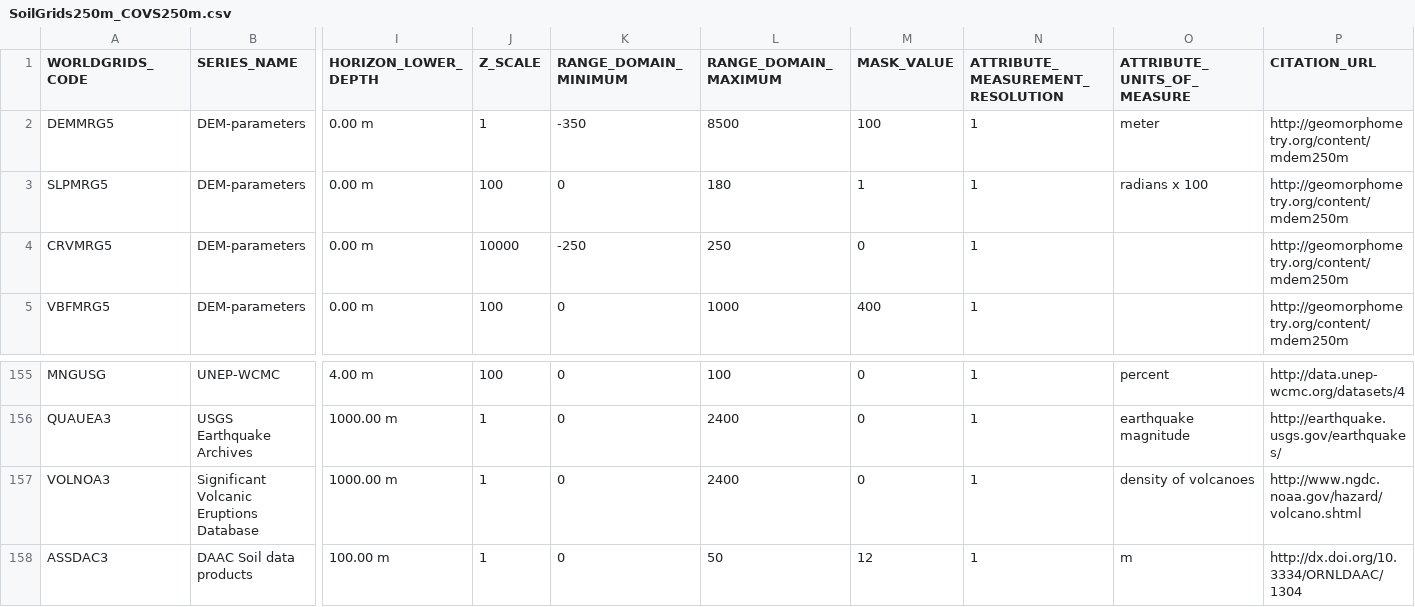
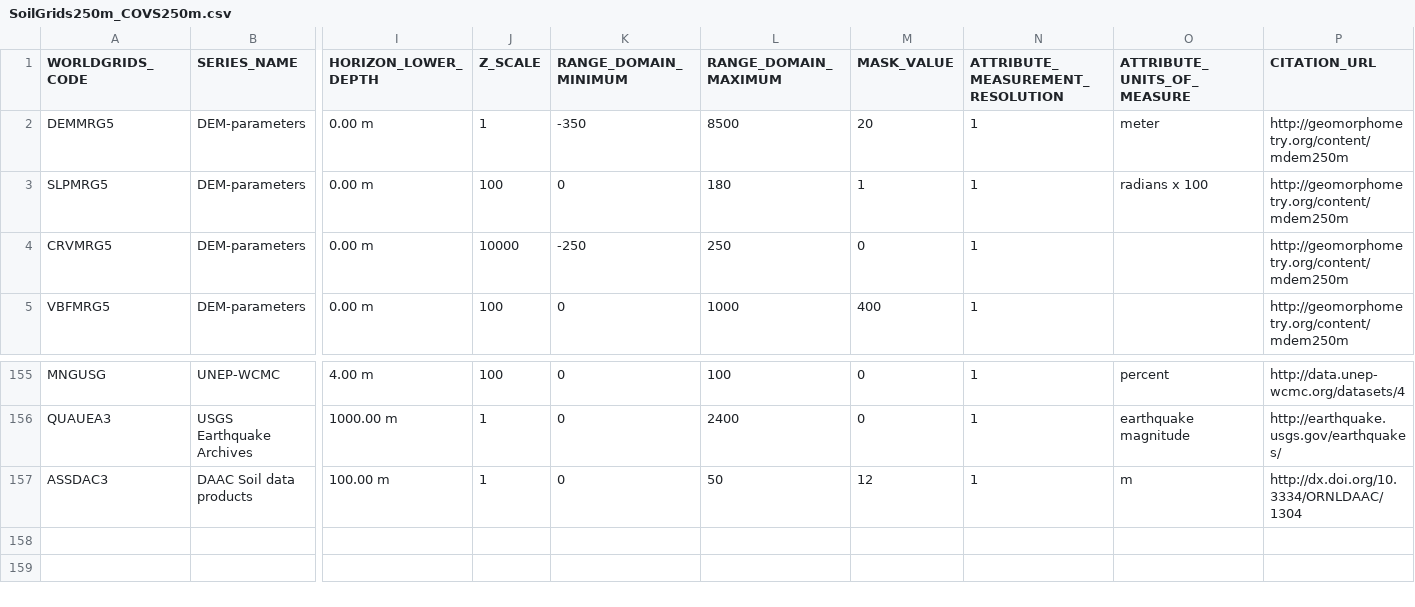
Before and after one commit to ISRICWorldSoil/SoilGrids250m, a CSV file: grids/models/SoilGrids250m_COVS250m.csv, drawn as a sheet; only a part is shown, gaps mark what is left out; rows hold the shown columns only; the diff names each change by its address in the sheet, - before the commit and + after, or states it on an @@ line.

Commit message:
Random forest with models split in 4 parts (to minimize object size)

```diff
--- a/grids/models/SoilGrids250m_COVS250m.csv
+++ b/grids/models/SoilGrids250m_COVS250m.csv
-M2 (MASK_VALUE): 100
+M2 (MASK_VALUE): 20
-row 157: VOLNOA3 | Significant Volcanic Eruptions Database | 1000.00 m | 1 | 0 | 2400 | 0 | 1 | density of volcanoes | http://www.ngdc.noaa.gov/hazard/volcano.shtml
```
Also changed, not shown: 9 other files.
